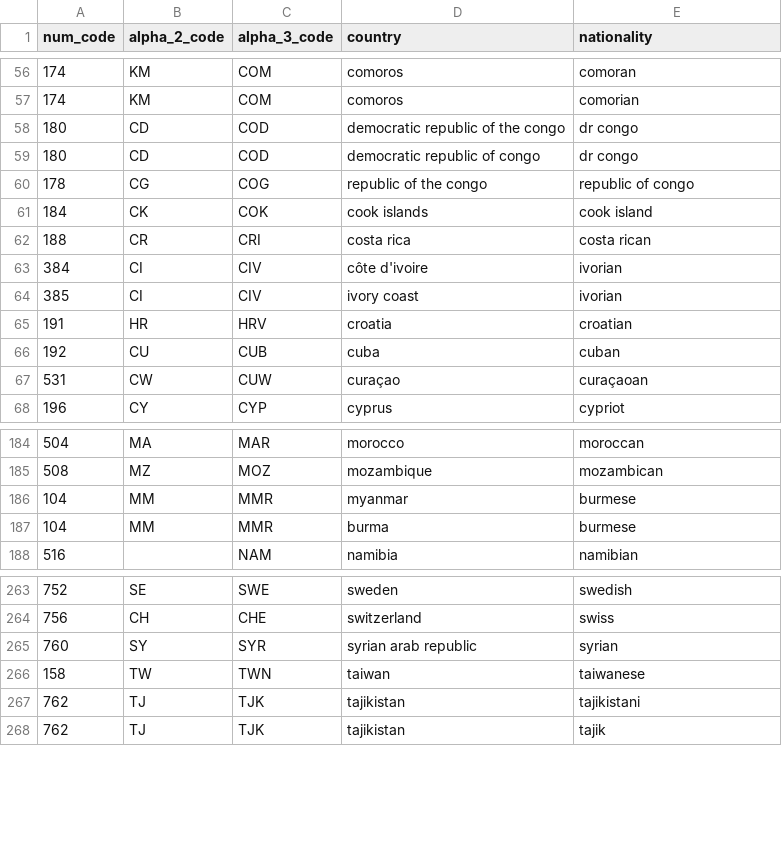
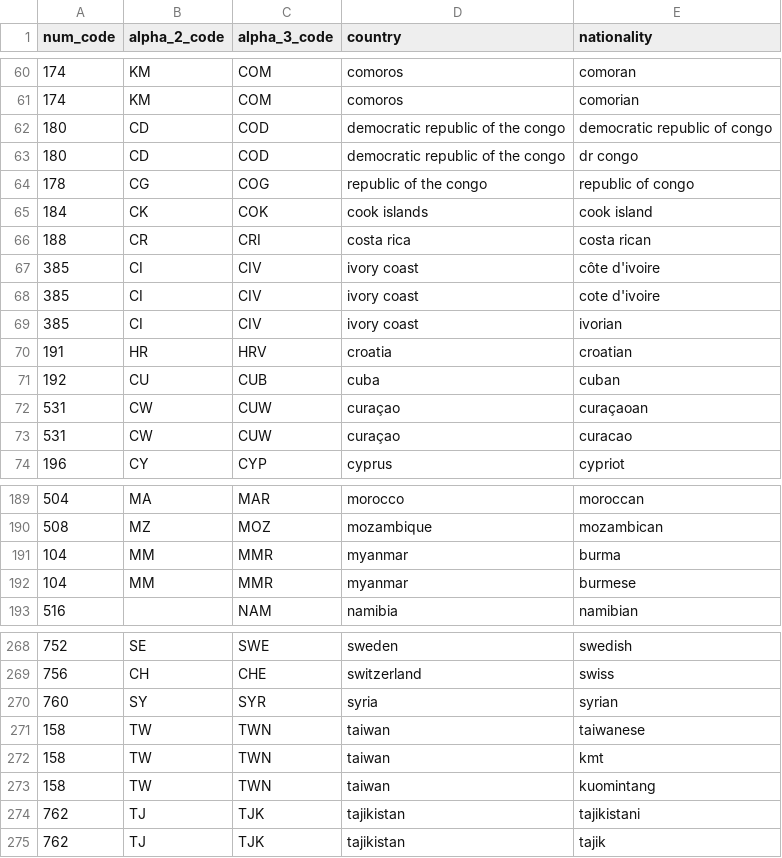
Before and after one commit to yontartu/wuran, a CSV file: data/countries_clean.csv, drawn as a sheet; only a part is shown, gaps mark what is left out; the diff covers the shown part only.

Commit message:
update activity and country data

```diff
--- a/data/countries_clean.csv
+++ b/data/countries_clean.csv
@@ -57,4 +61,4 @@ num_code,alpha_2_code,alpha_3_code,country,nationality
 174,KM,COM,comoros,comorian
+180,CD,COD,democratic republic of the congo,democratic republic of congo
 180,CD,COD,democratic republic of the congo,dr congo
-180,CD,COD,democratic republic of congo,dr congo
 178,CG,COG,republic of the congo,republic of congo
@@ -62,3 +66,4 @@ num_code,alpha_2_code,alpha_3_code,country,nationality
 188,CR,CRI,costa rica,costa rican
-384,CI,CIV,côte d'ivoire,ivorian
+385,CI,CIV,ivory coast,côte d'ivoire
+385,CI,CIV,ivory coast,cote d'ivoire
 385,CI,CIV,ivory coast,ivorian
@@ -67,2 +72,3 @@ num_code,alpha_2_code,alpha_3_code,country,nationality
 531,CW,CUW,curaçao,curaçaoan
+531,CW,CUW,curaçao,curacao
 196,CY,CYP,cyprus,cypriot
@@ -185,4 +190,4 @@ num_code,alpha_2_code,alpha_3_code,country,nationality
 508,MZ,MOZ,mozambique,mozambican
+104,MM,MMR,myanmar,burma
 104,MM,MMR,myanmar,burmese
-104,MM,MMR,burma,burmese
 516,,NAM,namibia,namibian
@@ -264,4 +269,6 @@ num_code,alpha_2_code,alpha_3_code,country,nationality
 756,CH,CHE,switzerland,swiss
-760,SY,SYR,syrian arab republic,syrian
+760,SY,SYR,syria,syrian
 158,TW,TWN,taiwan,taiwanese
+158,TW,TWN,taiwan,kmt
+158,TW,TWN,taiwan,kuomintang
 762,TJ,TJK,tajikistan,tajikistani
```
Also changed, not shown: 11 added rows, 11 removed rows and 4 edited cells elsewhere in this file, data/countries.csv, 1 other file.
